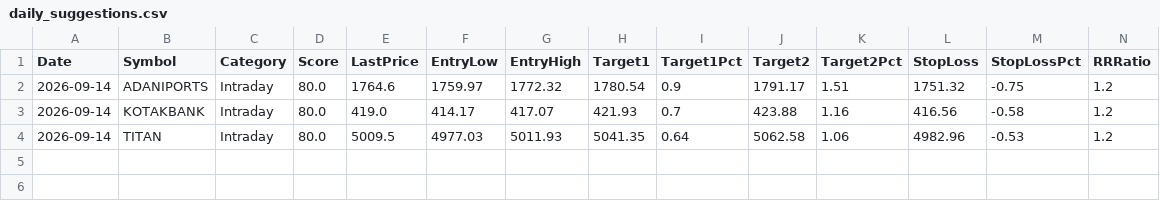
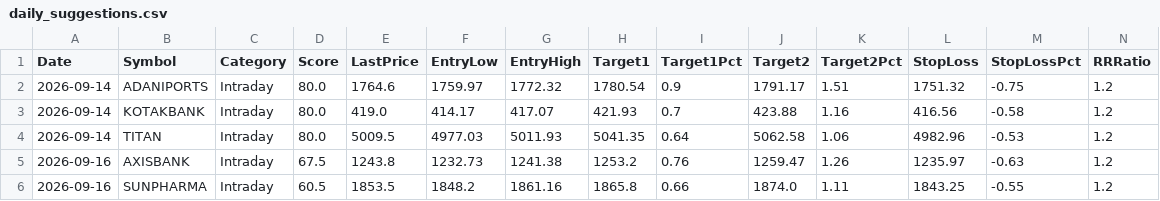
Before and after one commit to Shiva-maker-data/Shiva-Projects, a CSV file: tracking/daily_suggestions.csv, drawn as a sheet; only a part is shown; rows hold the shown columns only; the diff names each change by its address in the sheet, - before the commit and + after, or states it on an @@ line.

```diff
--- a/tracking/daily_suggestions.csv
+++ b/tracking/daily_suggestions.csv
+row 5: 2026-09-16 | AXISBANK | Intraday | 67.5 | 1243.8 | 1232.73 | 1241.38 | 1253.2 | 0.76 | 1259.47 | 1.26 | 1235.97 | -0.63 | 1.2
+row 6: 2026-09-16 | SUNPHARMA | Intraday | 60.5 | 1853.5 | 1848.2 | 1861.16 | 1865.8 | 0.66 | 1874.0 | 1.11 | 1843.25 | -0.55 | 1.2
```
